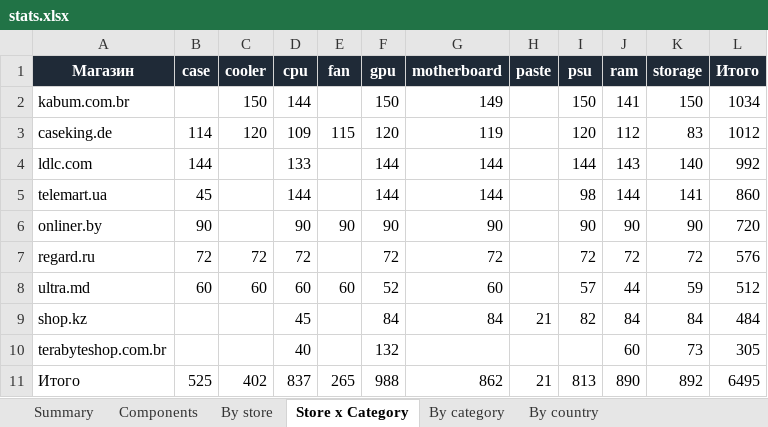
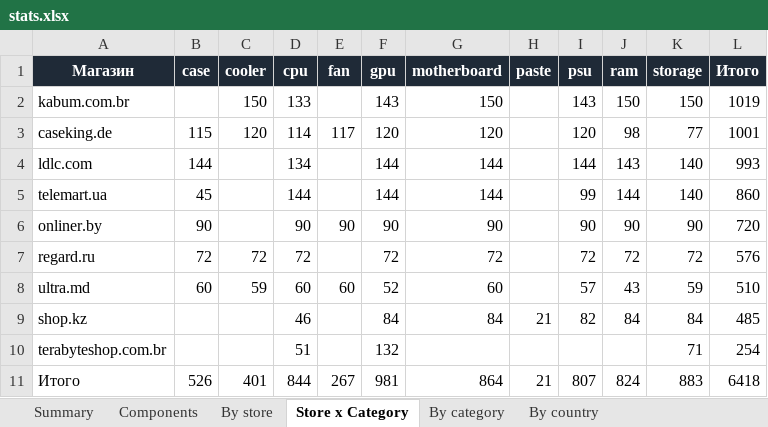
Before and after one commit to Dwarfpt/pcwatt-prices, an Excel workbook: stats.xlsx, sheet Store x Category, drawn as a sheet; values as stored, in another font and other column widths than the file's, no borders; the diff names each change by its address in the sheet, - before the commit and + after, or states it on an @@ line.

```diff
--- a/stats.xlsx (sheet Store x Category)
+++ b/stats.xlsx (sheet Store x Category)
-D2 (cpu): 144
+D2 (cpu): 133
-F2 (gpu): 150
+F2 (gpu): 143
-G2 (motherboard): 149
+G2 (motherboard): 150
-I2 (psu): 150
+I2 (psu): 143
-J2 (ram): 141
+J2 (ram): 150
-L2 (Итого): 1034
+L2 (Итого): 1019
-B3 (case): 114
+B3 (case): 115
-D3 (cpu): 109
+D3 (cpu): 114
-E3 (fan): 115
+E3 (fan): 117
-G3 (motherboard): 119
+G3 (motherboard): 120
-J3 (ram): 112
+J3 (ram): 98
-K3 (storage): 83
+K3 (storage): 77
-L3 (Итого): 1012
+L3 (Итого): 1001
-D4 (cpu): 133
+D4 (cpu): 134
-L4 (Итого): 992
+L4 (Итого): 993
-I5 (psu): 98
+I5 (psu): 99
-K5 (storage): 141
+K5 (storage): 140
-C8 (cooler): 60
+C8 (cooler): 59
-J8 (ram): 44
+J8 (ram): 43
-L8 (Итого): 512
+L8 (Итого): 510
-D9 (cpu): 45
+D9 (cpu): 46
-L9 (Итого): 484
+L9 (Итого): 485
-D10 (cpu): 40
+D10 (cpu): 51
-J10 (ram): 60
+J10 (ram): (empty)
-K10 (storage): 73
+K10 (storage): 71
-L10 (Итого): 305
+L10 (Итого): 254
-B11 (case): 525
+B11 (case): 526
-C11 (cooler): 402
+C11 (cooler): 401
-D11 (cpu): 837
+D11 (cpu): 844
-E11 (fan): 265
+E11 (fan): 267
-F11 (gpu): 988
+F11 (gpu): 981
-G11 (motherboard): 862
+G11 (motherboard): 864
-I11 (psu): 813
+I11 (psu): 807
-J11 (ram): 890
+J11 (ram): 824
-K11 (storage): 892
+K11 (storage): 883
-L11 (Итого): 6495
+L11 (Итого): 6418
```
Also changed, not shown: sheet Components, sheet By category, sheet By store, sheet By country, sheet Summary, 3 other files.
